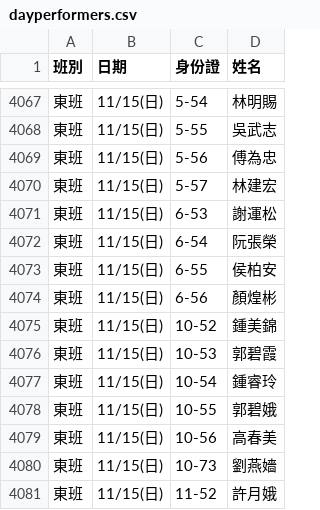
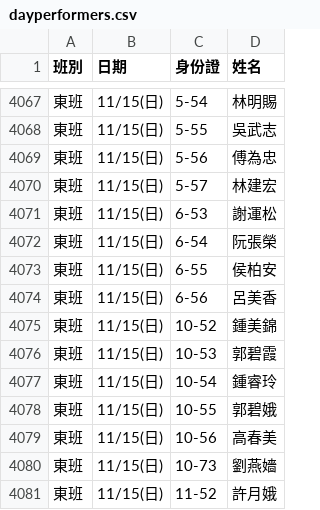
Before and after one commit to jyhornglin-glitch/Dome_Position, a CSV file: dayperformers.csv, drawn as a sheet; only a part is shown, gaps mark what is left out.

```diff
--- a/dayperformers.csv
+++ b/dayperformers.csv
@@ -4073,3 +4073,3 @@
 東班,11/15(日),6-55,侯柏安
-東班,11/15(日),6-56,顏煌彬
+東班,11/15(日),6-56,呂美香
 東班,11/15(日),10-52,鍾美錦
```
Also changed, not shown: 1 other file.
